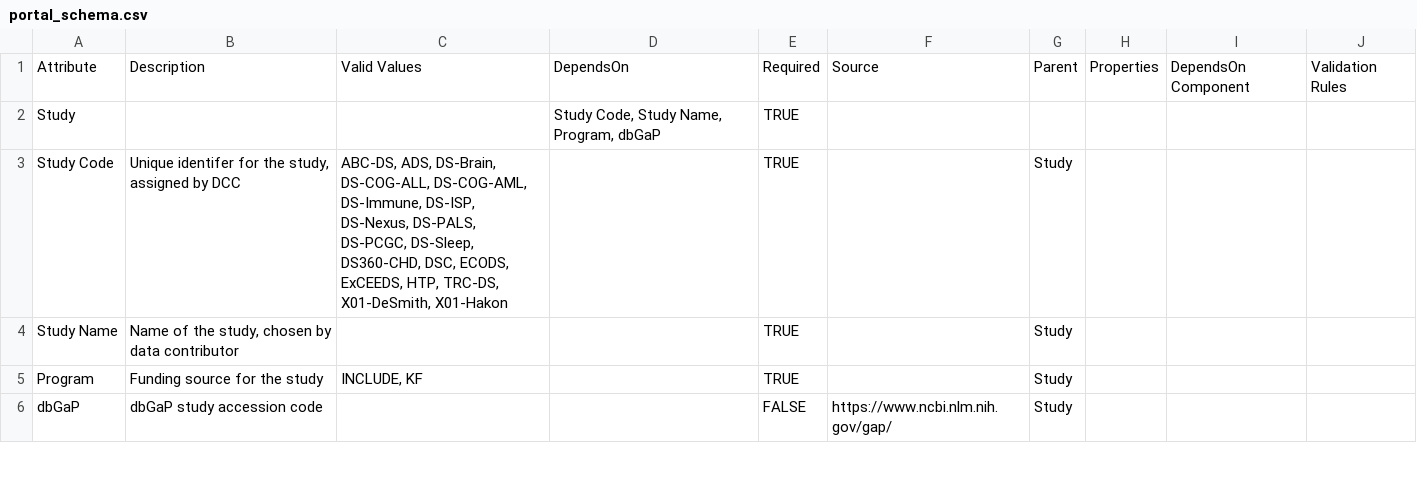
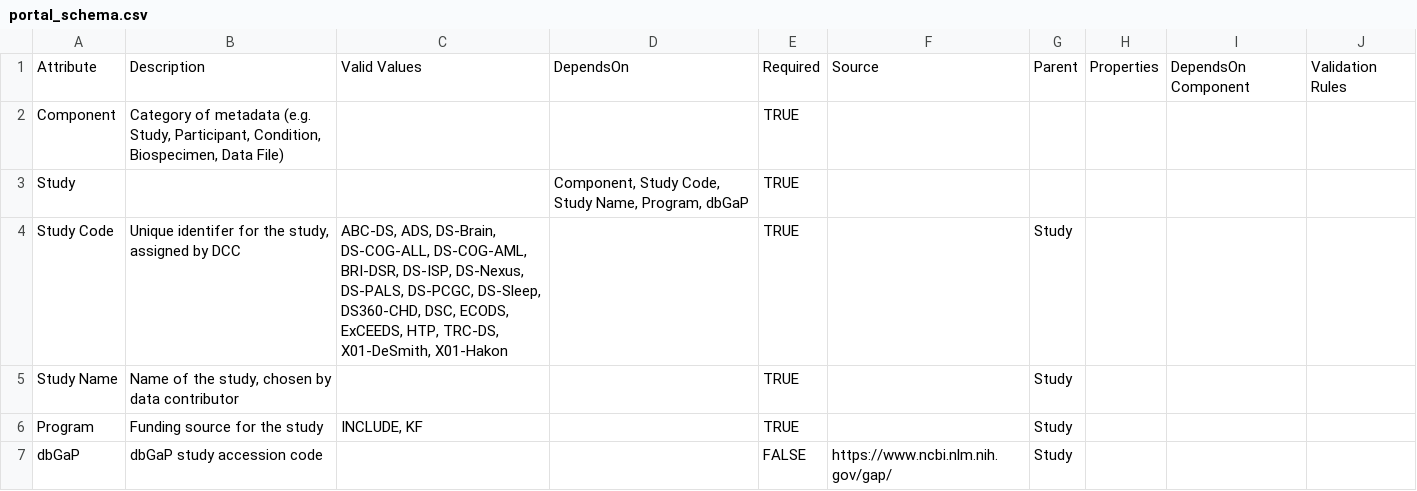
Before and after one commit to include-dcc/data-models, a CSV file: portal_schema.csv, drawn as a sheet; only a part is shown; the diff covers the shown part only.

Commit message:
Change "DS-Immune" to "BRI-DSR"; add Component to schema

```diff
--- a/portal_schema.csv
+++ b/portal_schema.csv
@@ -1,4 +1,5 @@
 Attribute,Description,Valid Values,DependsOn,Required,Source,Parent,Properties,DependsOn Component,Validation Rules
-Study,,,"Study Code, Study Name, Program, dbGaP",TRUE,,,,,
-Study Code,"Unique identifer for the study, assigned by DCC","ABC-DS, ADS, DS-Brain, DS-COG-ALL, DS-COG-AML, DS-Immune, DS-ISP, DS-Nexus, DS-PALS, DS-PCGC, DS-Sleep, DS360-CHD, DSC, ECODS, ExCEEDS, HTP, TRC-DS, X01-DeSmith, X01-Hakon",,TRUE,,Study,,,
+Component,"Category of metadata (e.g. Study, Participant, Condition, Biospecimen, Data File)",,,TRUE,,,,,
+Study,,,"Component, Study Code, Study Name, Program, dbGaP",TRUE,,,,,
+Study Code,"Unique identifer for the study, assigned by DCC","ABC-DS, ADS, DS-Brain, DS-COG-ALL, DS-COG-AML, BRI-DSR, DS-ISP, DS-Nexus, DS-PALS, DS-PCGC, DS-Sleep, DS360-CHD, DSC, ECODS, ExCEEDS, HTP, TRC-DS, X01-DeSmith, X01-Hakon",,TRUE,,Study,,,
 Study Name,"Name of the study, chosen by data contributor",,,TRUE,,Study,,,
```
Also changed, not shown: 4 edited cells elsewhere in this file, 1 other file.
